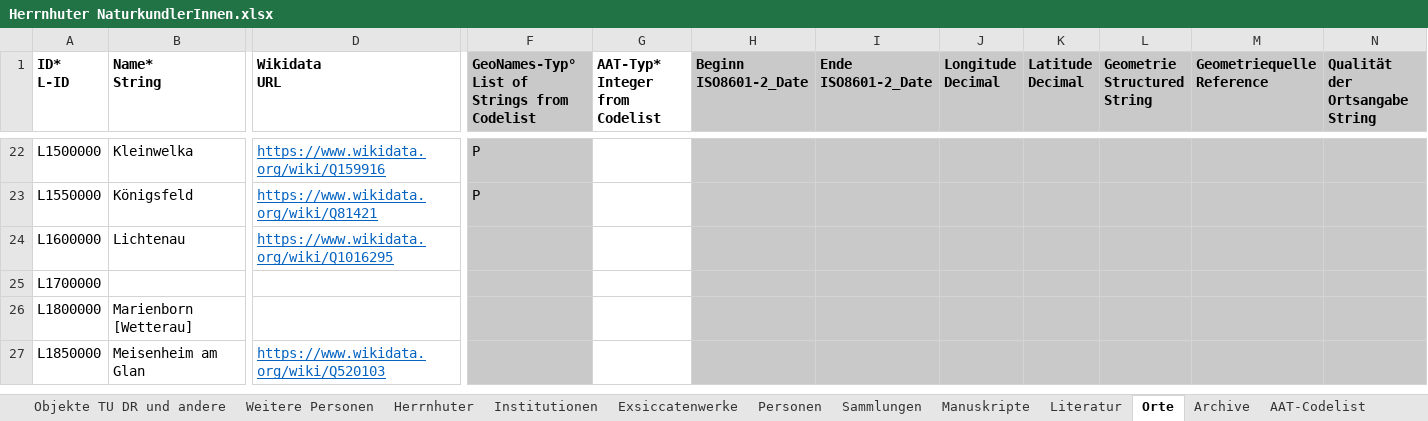
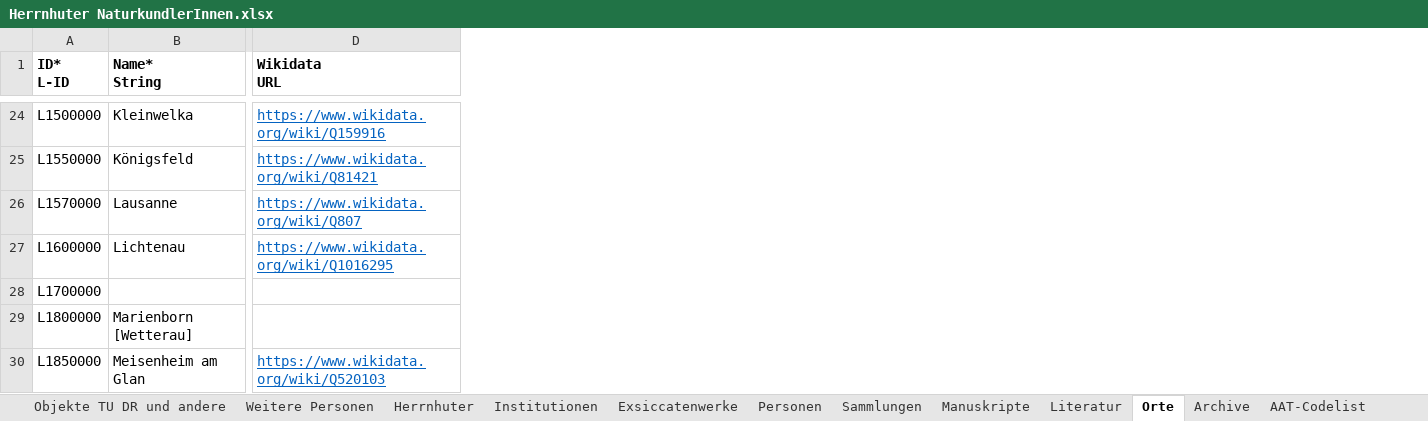
Before and after one commit to rue-a/naturforschung_und_protestantische_mission, an Excel workbook: data/Herrnhuter NaturkundlerInnen.xlsx, sheet Orte, drawn as a sheet; only a part is shown, gaps mark what is left out; values as stored, in another font and other column widths than the file's, no borders; table styles not drawn; removed rows and columns are numbered as before the commit, all else as after; rows hold the shown columns only; ↵ is a line break in a cell; the diff covers the shown part only; the diff names each change by its address in the sheet, - before the commit and + after, or states it on an @@ line.

```diff
--- a/data/Herrnhuter NaturkundlerInnen.xlsx (sheet Orte)
+++ b/data/Herrnhuter NaturkundlerInnen.xlsx (sheet Orte)
-column F, row 1: GeoNames-Typ° ↵ List of Strings from Codelist; rows 22-23: P | P
-column G (AAT-Typ* Integer from Codelist), empty
-column H (Beginn ISO8601-2_Date), empty
-column I (Ende ISO8601-2_Date), empty
-column J (Longitude Decimal), empty
-column K (Latitude Decimal), empty
-column L (Geometrie Structured String), empty
-column M (Geometriequelle Reference), empty
-column N (Qualität der Ortsangabe String), empty
+row 26: L1570000 | Lausanne | https://www.wikidata.org/wiki/Q807
```
Also changed, not shown: 4 added rows elsewhere in this sheet, sheet Personen, sheet Literatur, 13 other files.
